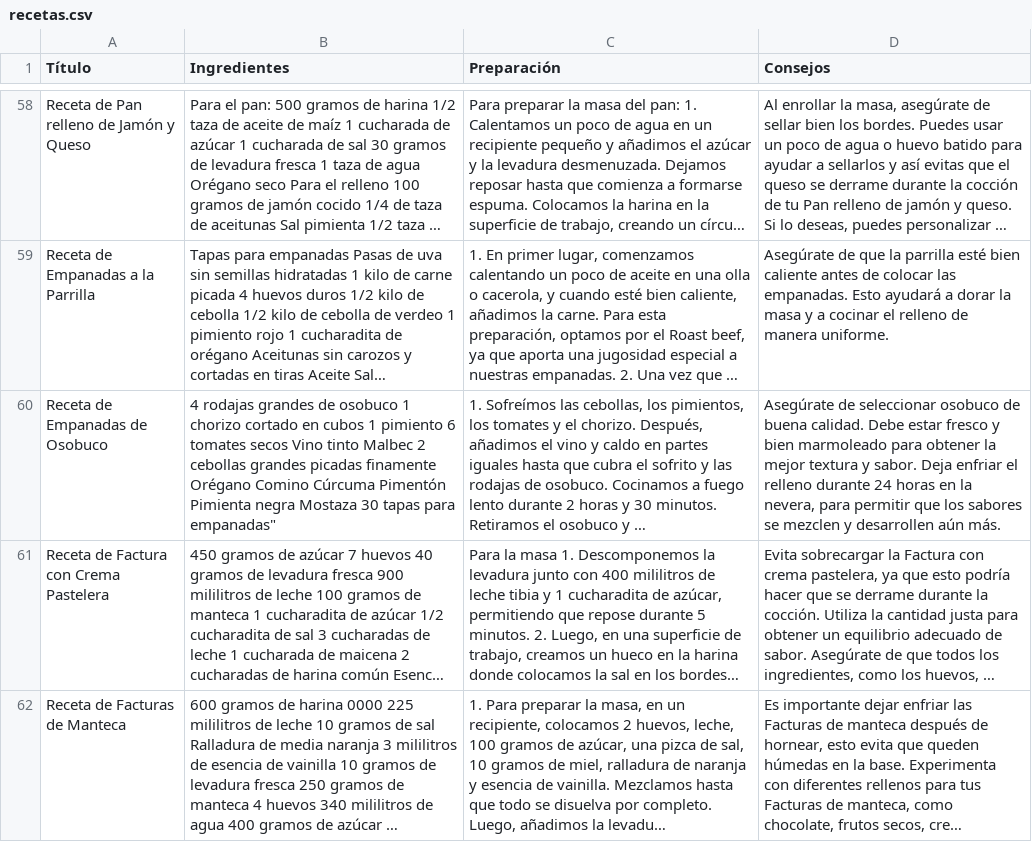
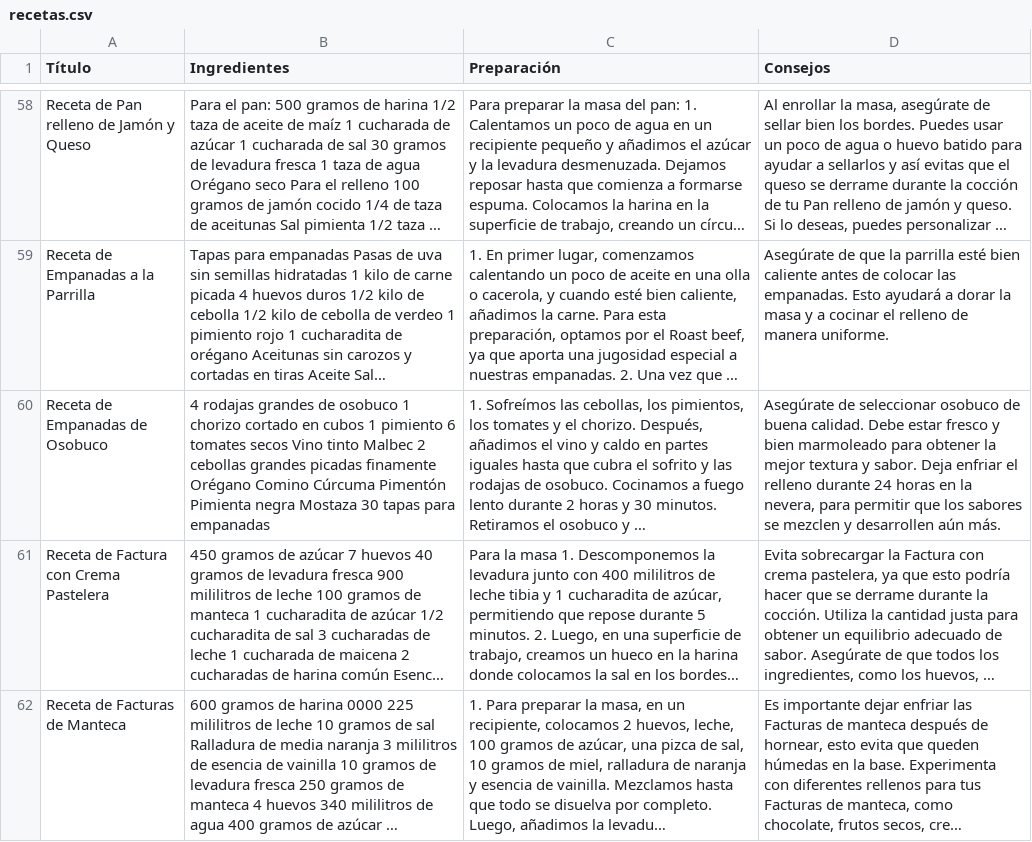
Before and after one commit to erichvollenweider/CookingWithAI, a CSV file: server/recetas.csv, drawn as a sheet; only a part is shown, gaps mark what is left out; long unchanged cells end in …; the diff covers the shown part only; the diff names each change by its address in the sheet, - before the commit and + after, or states it on an @@ line.

```diff
--- a/server/recetas.csv
+++ b/server/recetas.csv
-B60 (Ingredientes): …tapas para empanadas"
+B60 (Ingredientes): …tapas para empanadas
```
Also changed, not shown: 1 edited cell elsewhere in this file, 9 other files.
